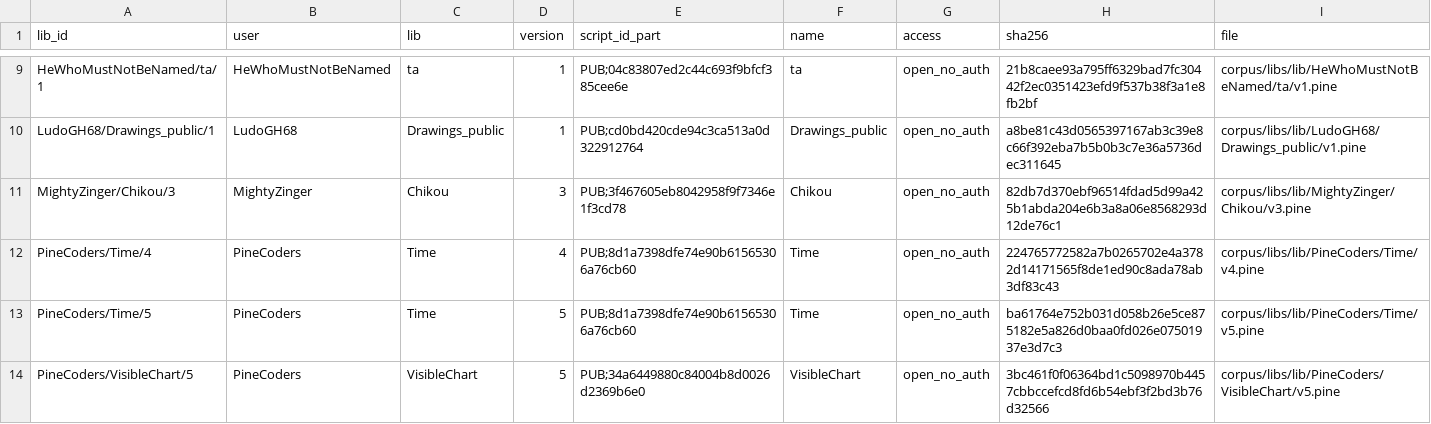
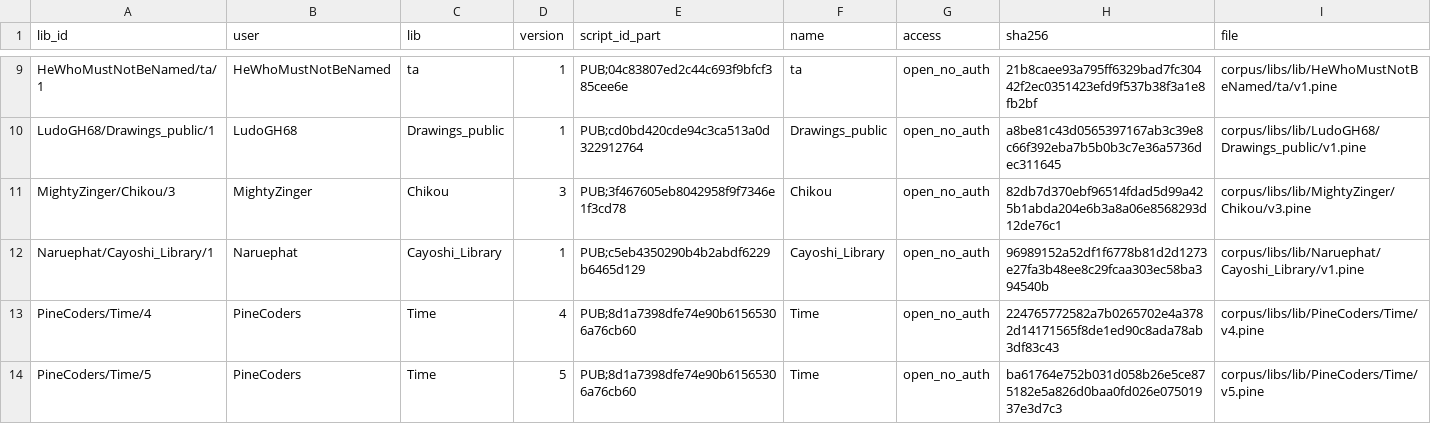
Before and after one commit to PyneSys/pyne-in-the-wild, a CSV file: corpus/libs/manifest.csv, drawn as a sheet; only a part is shown, gaps mark what is left out; the shorter side is filled out with more unchanged rows; the diff names each change by its address in the sheet, - before the commit and + after, or states it on an @@ line.

```diff
--- a/corpus/libs/manifest.csv
+++ b/corpus/libs/manifest.csv
+row 12: Naruephat/Cayoshi_Library/1 | Naruephat | Cayoshi_Library | 1 | PUB;c5eb4350290b4b2abdf6229b6465d129 | Cayoshi_Library | open_no_auth | 96989152a52df1f6778b81d2d1273e27fa3b48ee8c29fcaa303ec58ba394540b | corpus/libs/lib/Naruephat/Cayoshi_Library/v1.pine
```
Also changed, not shown: corpus/manifest.csv, corpus/quarantine/manifest.csv, 20 other files.
